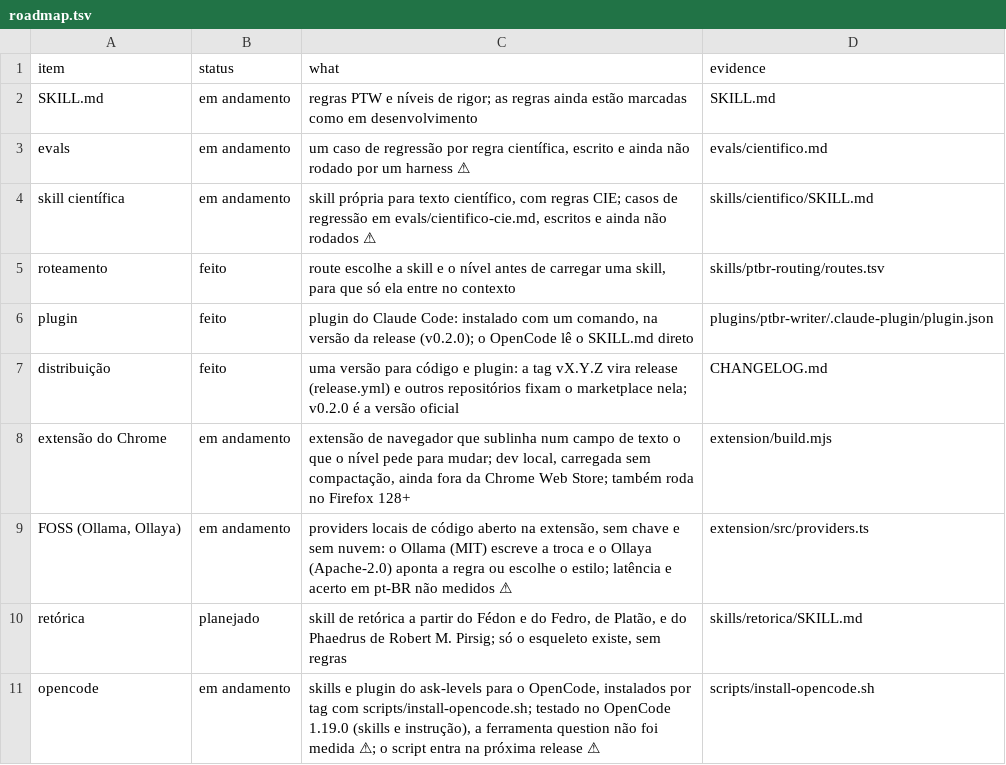
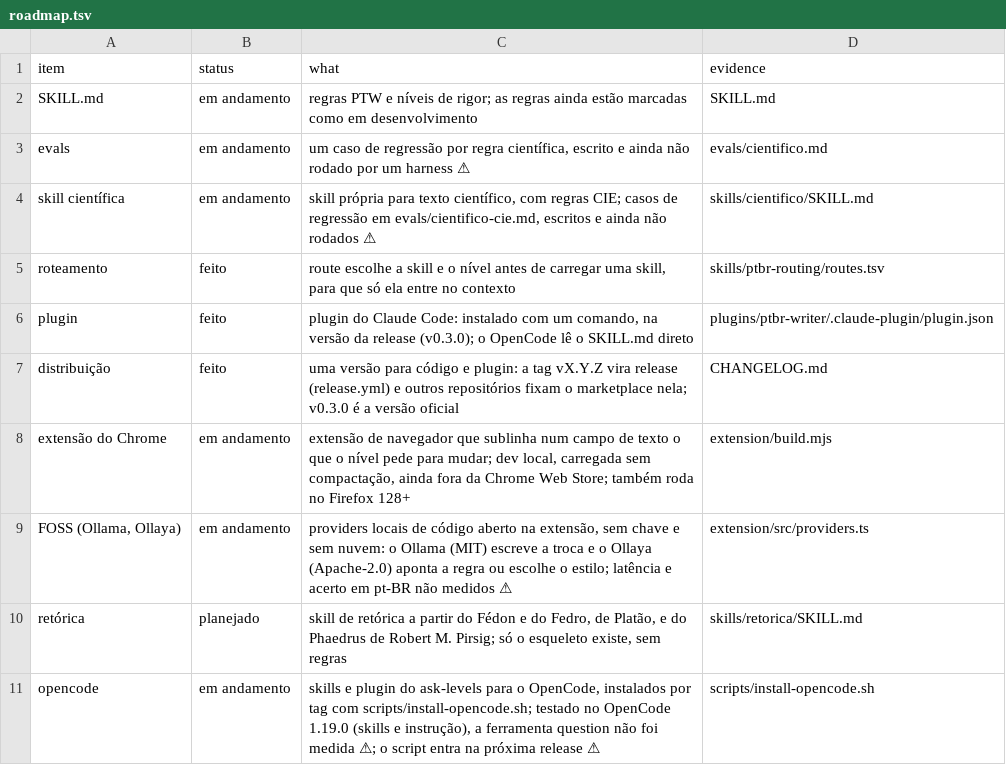
Before and after one commit to h0ffmann/ptbr-writer, a TSV file: site/data/roadmap.tsv, drawn as a sheet.

```diff
--- a/site/data/roadmap.tsv
+++ b/site/data/roadmap.tsv
@@ -5,4 +5,4 @@ skill científica	em andamento	skill própria para texto científico, com regras
 roteamento	feito	route escolhe a skill e o nível antes de carregar uma skill, para que só ela entre no contexto	skills/ptbr-routing/routes.tsv
-plugin	feito	plugin do Claude Code: instalado com um comando, na versão da release (v0.2.0); o OpenCode lê o SKILL.md direto	plugins/ptbr-writer/.claude-plugin/plugin.json
-distribuição	feito	uma versão para código e plugin: a tag vX.Y.Z vira release (release.yml) e outros repositórios fixam o marketplace nela; v0.2.0 é a versão oficial	CHANGELOG.md
+plugin	feito	plugin do Claude Code: instalado com um comando, na versão da release (v0.3.0); o OpenCode lê o SKILL.md direto	plugins/ptbr-writer/.claude-plugin/plugin.json
+distribuição	feito	uma versão para código e plugin: a tag vX.Y.Z vira release (release.yml) e outros repositórios fixam o marketplace nela; v0.3.0 é a versão oficial	CHANGELOG.md
 extensão do Chrome	em andamento	extensão de navegador que sublinha num campo de texto o que o nível pede para mudar; dev local, carregada sem compactação, ainda fora da Chrome Web Store; também roda no Firefox 128+	extension/build.mjs
```
Also changed, not shown: 10 other files.
